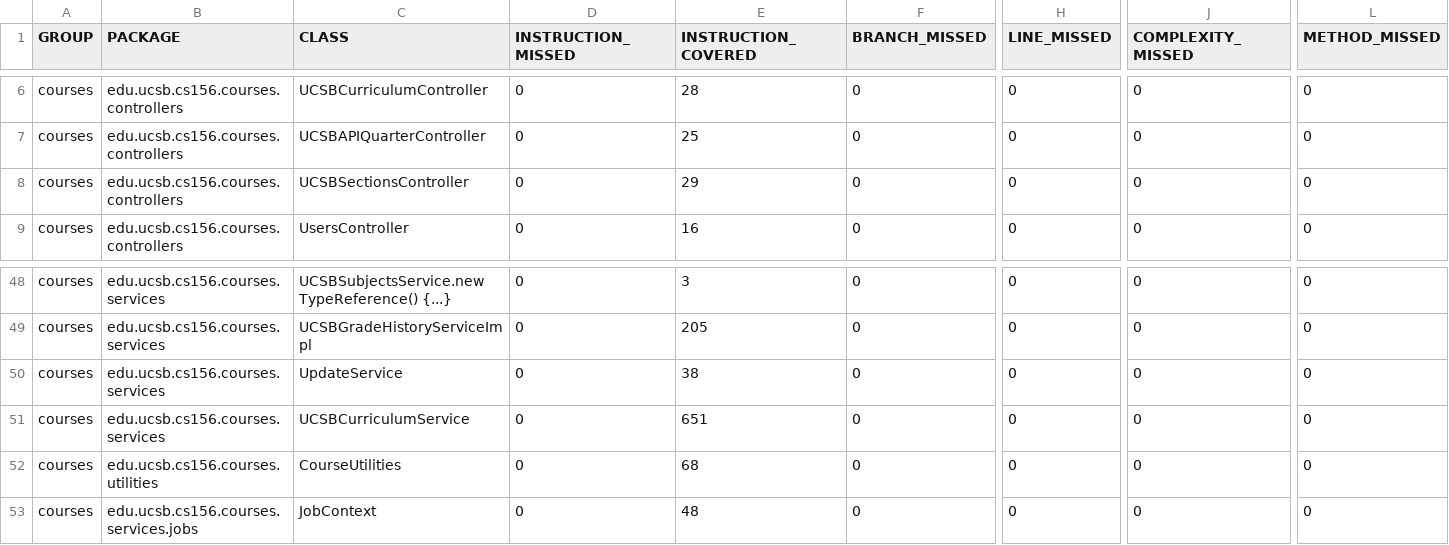
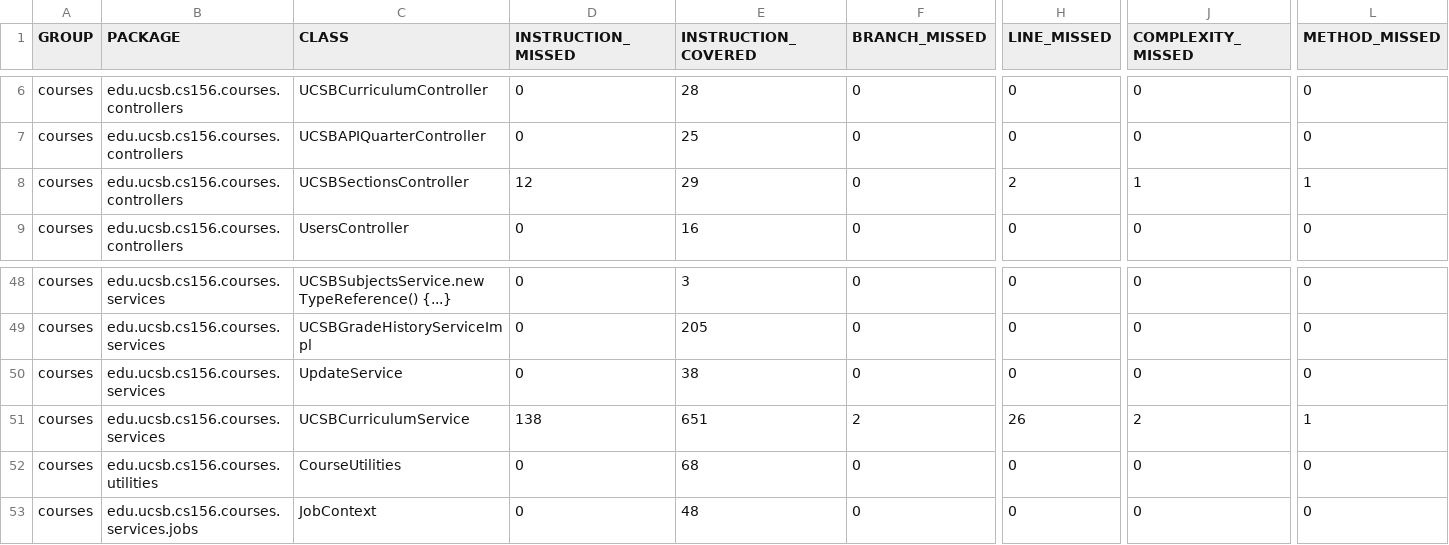
Before and after one commit to ucsb-cs156-s25/proj-courses-s25-03, a CSV file: jacoco/jacoco.csv, drawn as a sheet; only a part is shown, gaps mark what is left out; the diff names each change by its address in the sheet, - before the commit and + after, or states it on an @@ line.

```diff
--- a/jacoco/jacoco.csv
+++ b/jacoco/jacoco.csv
-D8 (INSTRUCTION_MISSED): 0
+D8 (INSTRUCTION_MISSED): 12
-H8 (LINE_MISSED): 0
+H8 (LINE_MISSED): 2
-J8 (COMPLEXITY_MISSED): 0
+J8 (COMPLEXITY_MISSED): 1
-L8 (METHOD_MISSED): 0
+L8 (METHOD_MISSED): 1
-D51 (INSTRUCTION_MISSED): 0
+D51 (INSTRUCTION_MISSED): 138
-F51 (BRANCH_MISSED): 0
+F51 (BRANCH_MISSED): 2
-H51 (LINE_MISSED): 0
+H51 (LINE_MISSED): 26
-J51 (COMPLEXITY_MISSED): 0
+J51 (COMPLEXITY_MISSED): 2
-L51 (METHOD_MISSED): 0
+L51 (METHOD_MISSED): 1
```
Also changed, not shown: 11 other files.
